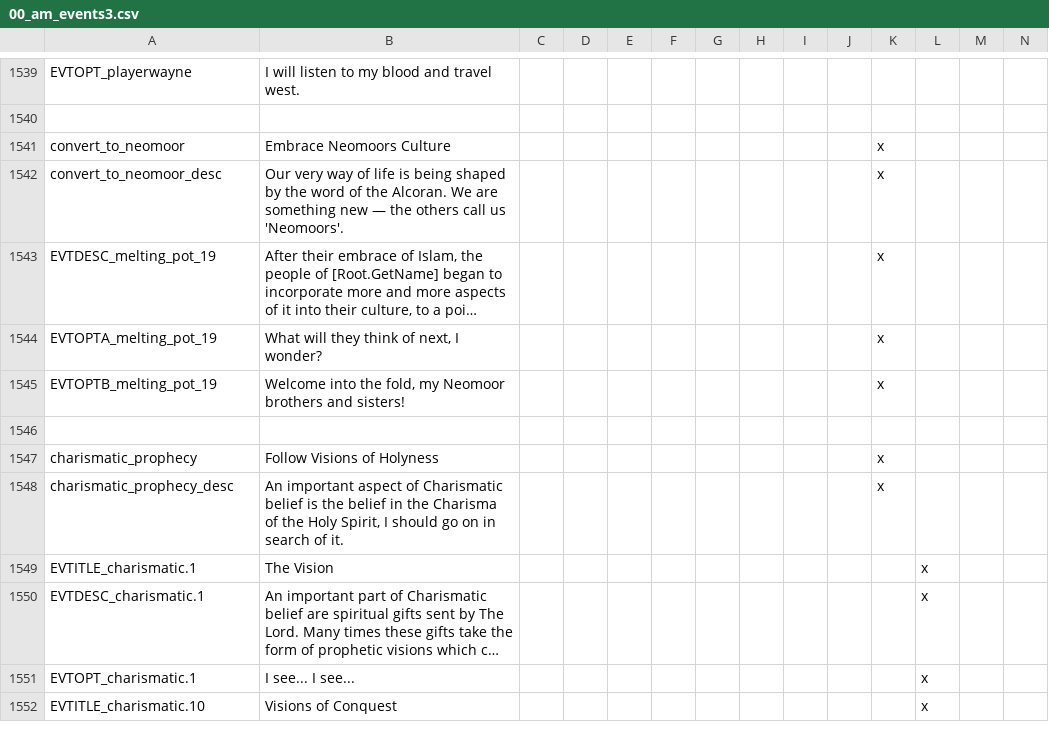
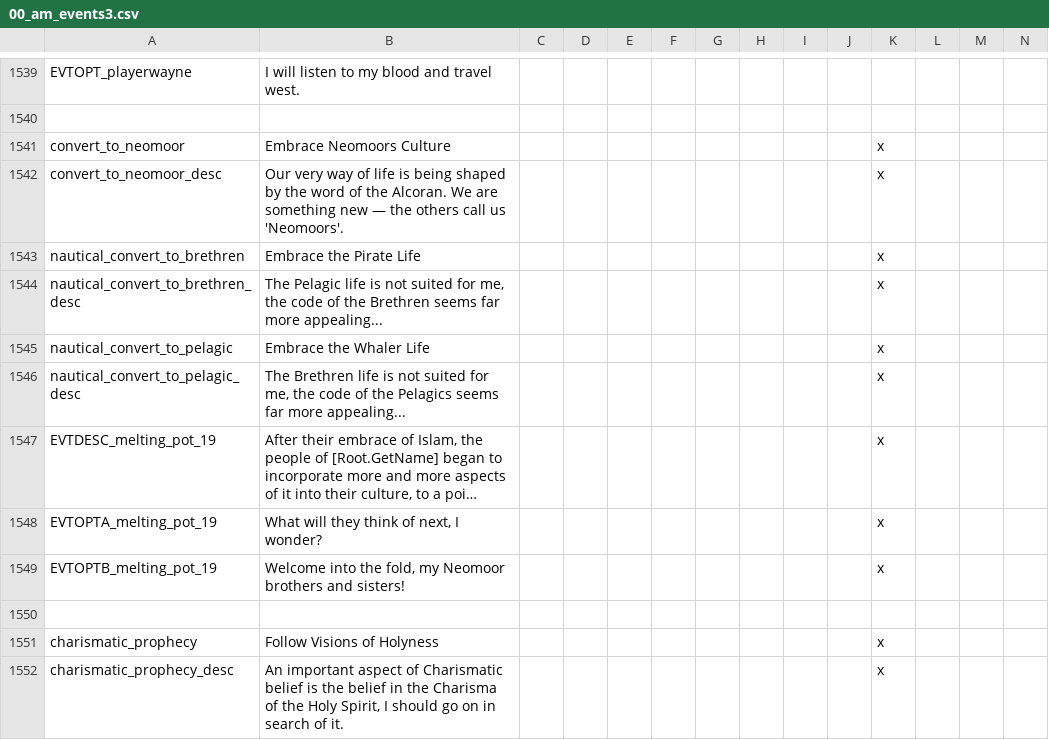
Before and after one commit to asukachad/ateedits, a CSV file: After the End Fan Fork/localisation/00_am_events3.csv, drawn as a sheet; only a part is shown, gaps mark what is left out; the shorter side is filled out with more unchanged rows; long unchanged cells end in …; rows hold the shown columns only; the diff names each change by its address in the sheet, - before the commit and + after, or states it on an @@ line.

```diff
--- a/After the End Fan Fork/localisation/00_am_events3.csv
+++ b/After the End Fan Fork/localisation/00_am_events3.csv
+row 1543: nautical_convert_to_brethren | Embrace the Pirate Life |  |  |  |  |  |  |  |  | x
+row 1544: nautical_convert_to_brethren_desc | The Pelagic life is not suited for me, the code of the Brethren seems far more appealing... |  |  |  |  |  |  |  |  | x
+row 1545: nautical_convert_to_pelagic | Embrace the Whaler Life |  |  |  |  |  |  |  |  | x
+row 1546: nautical_convert_to_pelagic_desc | The Brethren life is not suited for me, the code of the Pelagics seems far more appealing... |  |  |  |  |  |  |  |  | x
```
Also changed, not shown: After the End Fan Fork/localisation/00_AMERICA.csv, 13 other files.
